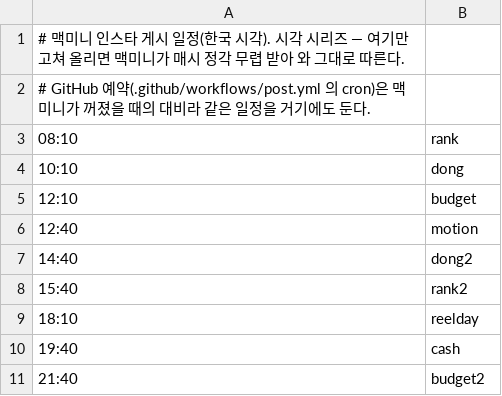
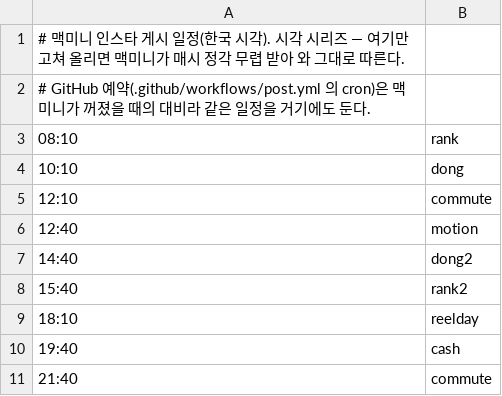
Before and after one commit to bbdyno/RealEstateCardNews, a TSV file: scripts/slots.tsv, drawn as a sheet.

Commit message:
feat: 업무지구 출퇴근 릴스 — 12:10·21:40 예산표 카드 자리를 모션 릴스로
- 업무지구 10곳(여의도·구디가산·강남·광화문·판교·마곡·상암·성수·잠실·용산), config.yaml commute.hubs
- cards/commute.py: 6개월 매매, 해제·직거래·이상 거래·임대 제외, 같은 단지·평형 3건 이상. 예산·신축·맞벌이 편 168개, 한 바퀴 돈 뒤 다시
- reels/templates/commute: 레이더 오프닝 → TOP 5 카운트다운(노선 칩·중앙값·범위) → 기준별 정리 → 1위 단지 사이트 화면(26초)
  전환 막대·흔들림 없이 — 편에 따라 섬광 기준을 넘었다
- 검수 check_commute, 영상 검수에 걸리면 다음 편으로 한 번 더
- 캡션: 추천이 아니라 조건에 맞는 단지 정리, 출퇴근 시간은 대략, 댓글로 다음 편 받기
- cards/youtube.py: 집값레이더 유튜브 쇼츠 함께 올리기(비밀값 YT_* 이 있을 때만)

```diff
--- a/scripts/slots.tsv
+++ b/scripts/slots.tsv
@@ -4,3 +4,3 @@
 10:10	dong
-12:10	budget
+12:10	commute
 12:40	motion
@@ -10,2 +10,2 @@
 19:40	cash
-21:40	budget2
+21:40	commute
```
Also changed, not shown: 10 other files.
